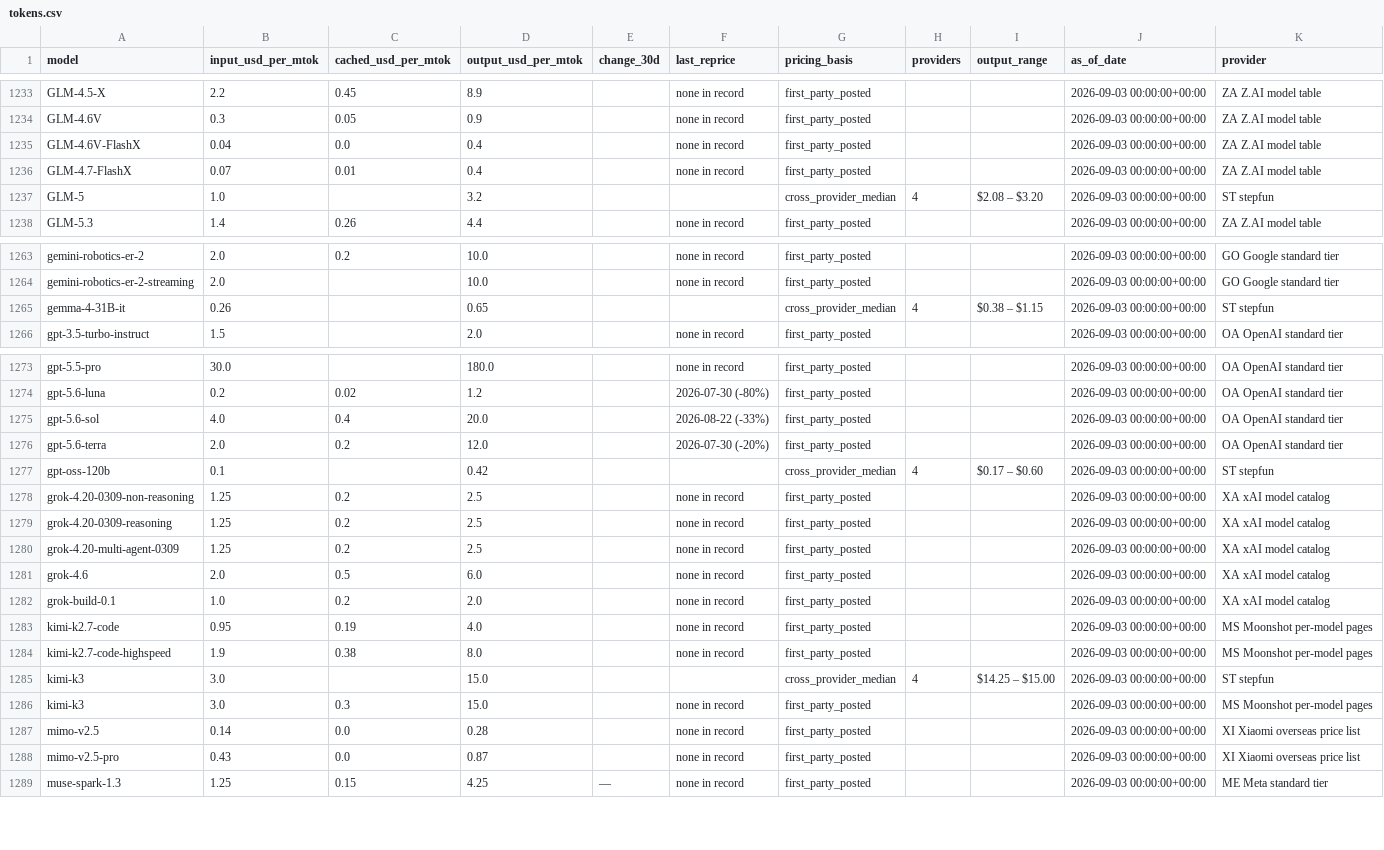
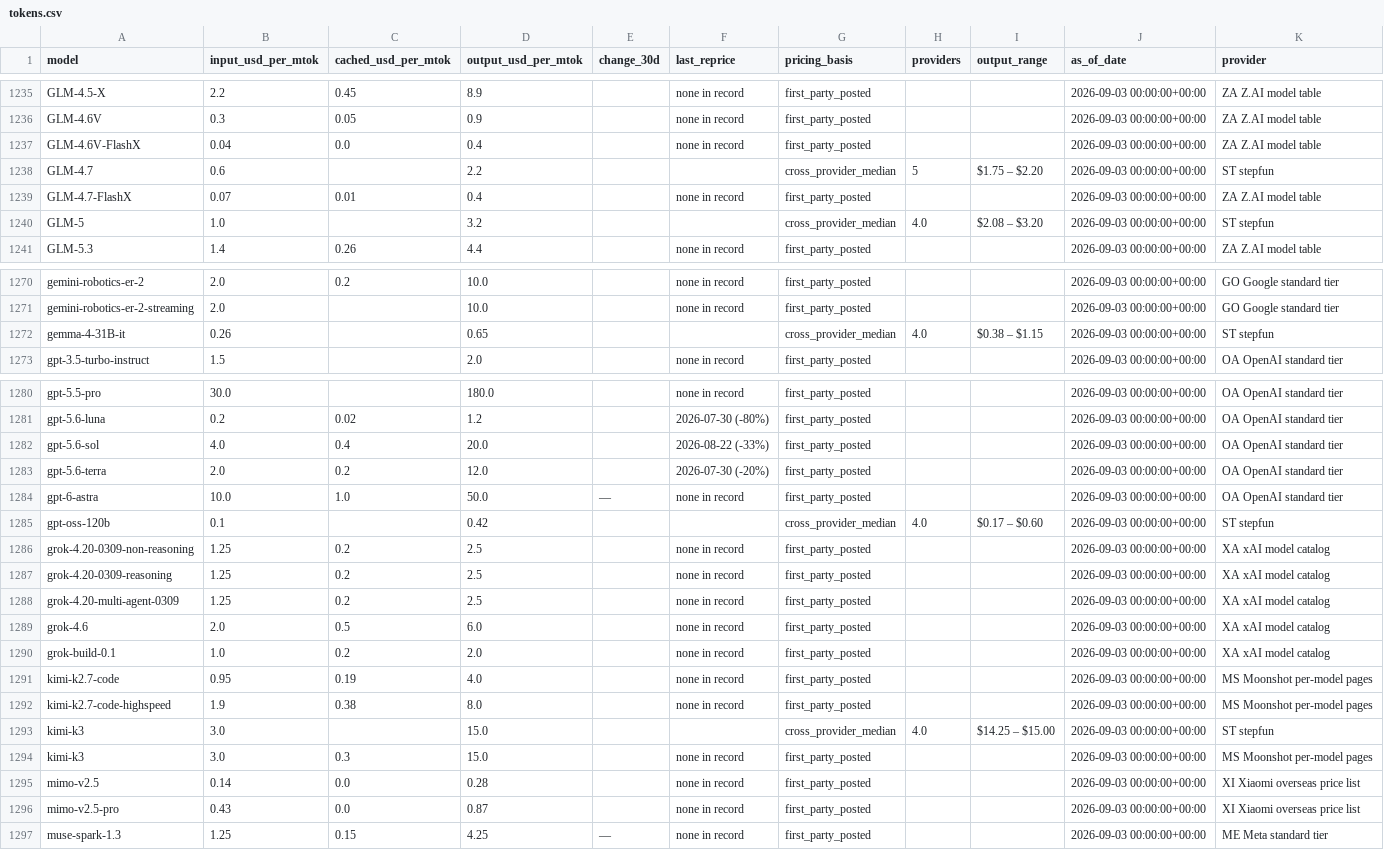
Before and after one commit to charlieamadeus/bipp-streamlit, a CSV file: data/history/tokens.csv, drawn as a sheet; only a part is shown, gaps mark what is left out; the diff covers the shown part only.

```diff
--- a/data/history/tokens.csv
+++ b/data/history/tokens.csv
@@ -1235,4 +1237,5 @@ GLM-4.6V,0.3,0.05,0.9,,none in record,first_party_posted,,,2026-09-03 00:00:00+0
 GLM-4.6V-FlashX,0.04,0.0,0.4,,none in record,first_party_posted,,,2026-09-03 00:00:00+00:00,ZA  Z.AI model table
+GLM-4.7,0.6,,2.2,,,cross_provider_median,5,$1.75 – $2.20,2026-09-03 00:00:00+00:00,ST  stepfun
 GLM-4.7-FlashX,0.07,0.01,0.4,,none in record,first_party_posted,,,2026-09-03 00:00:00+00:00,ZA  Z.AI model table
-GLM-5,1.0,,3.2,,,cross_provider_median,4,$2.08 – $3.20,2026-09-03 00:00:00+00:00,ST  stepfun
+GLM-5,1.0,,3.2,,,cross_provider_median,4.0,$2.08 – $3.20,2026-09-03 00:00:00+00:00,ST  stepfun
 GLM-5.3,1.4,0.26,4.4,,none in record,first_party_posted,,,2026-09-03 00:00:00+00:00,ZA  Z.AI model table
@@ -1264,3 +1271,3 @@ gemini-robotics-er-2,2.0,0.2,10.0,,none in record,first_party_posted,,,2026-09-0
 gemini-robotics-er-2-streaming,2.0,,10.0,,none in record,first_party_posted,,,2026-09-03 00:00:00+00:00,GO  Google standard tier
-gemma-4-31B-it,0.26,,0.65,,,cross_provider_median,4,$0.38 – $1.15,2026-09-03 00:00:00+00:00,ST  stepfun
+gemma-4-31B-it,0.26,,0.65,,,cross_provider_median,4.0,$0.38 – $1.15,2026-09-03 00:00:00+00:00,ST  stepfun
 gpt-3.5-turbo-instruct,1.5,,2.0,,none in record,first_party_posted,,,2026-09-03 00:00:00+00:00,OA  OpenAI standard tier
@@ -1276,3 +1283,4 @@ gpt-5.6-sol,4.0,0.4,20.0,,2026-08-22 (-33%),first_party_posted,,,2026-09-03 00:0
 gpt-5.6-terra,2.0,0.2,12.0,,2026-07-30 (-20%),first_party_posted,,,2026-09-03 00:00:00+00:00,OA  OpenAI standard tier
-gpt-oss-120b,0.1,,0.42,,,cross_provider_median,4,$0.17 – $0.60,2026-09-03 00:00:00+00:00,ST  stepfun
+gpt-6-astra,10.0,1.0,50.0,—,none in record,first_party_posted,,,2026-09-03 00:00:00+00:00,OA  OpenAI standard tier
+gpt-oss-120b,0.1,,0.42,,,cross_provider_median,4.0,$0.17 – $0.60,2026-09-03 00:00:00+00:00,ST  stepfun
 grok-4.20-0309-non-reasoning,1.25,0.2,2.5,,none in record,first_party_posted,,,2026-09-03 00:00:00+00:00,XA  xAI model catalog
@@ -1284,3 +1292,3 @@ kimi-k2.7-code,0.95,0.19,4.0,,none in record,first_party_posted,,,2026-09-03 00:
 kimi-k2.7-code-highspeed,1.9,0.38,8.0,,none in record,first_party_posted,,,2026-09-03 00:00:00+00:00,MS  Moonshot per-model pages
-kimi-k3,3.0,,15.0,,,cross_provider_median,4,$14.25 – $15.00,2026-09-03 00:00:00+00:00,ST  stepfun
+kimi-k3,3.0,,15.0,,,cross_provider_median,4.0,$14.25 – $15.00,2026-09-03 00:00:00+00:00,ST  stepfun
 kimi-k3,3.0,0.3,15.0,,none in record,first_party_posted,,,2026-09-03 00:00:00+00:00,MS  Moonshot per-model pages
```
Also changed, not shown: 6 added rows and 12 edited cells elsewhere in this file.
